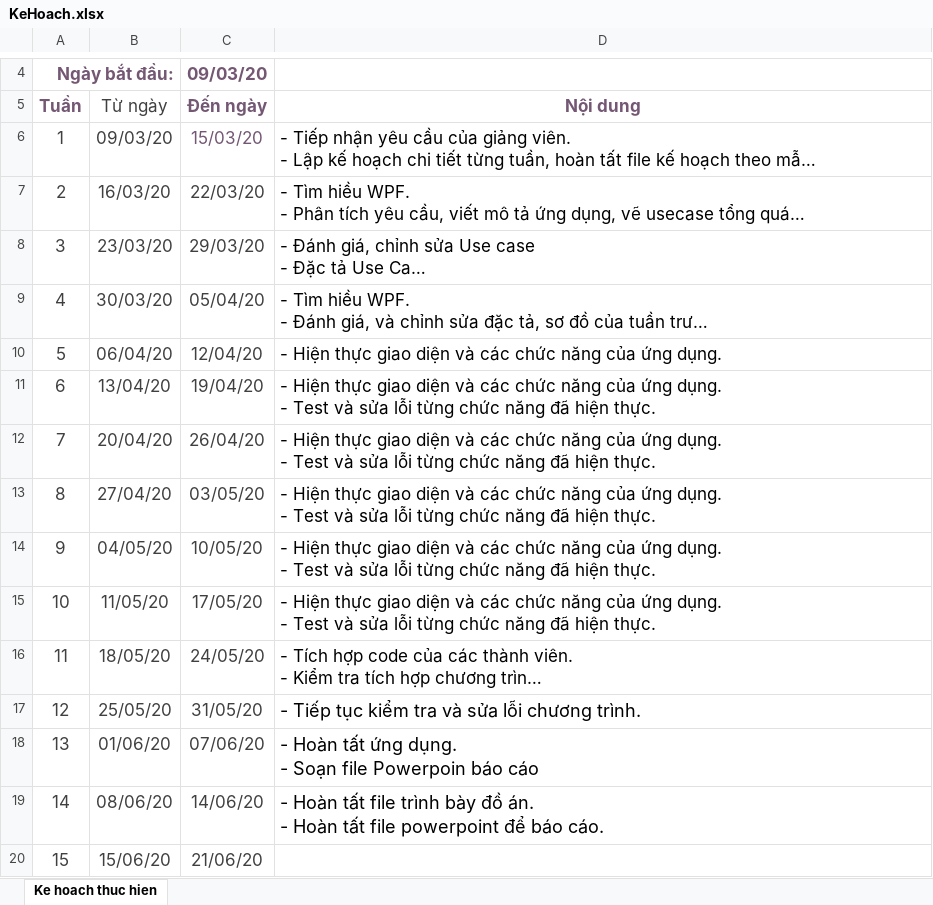
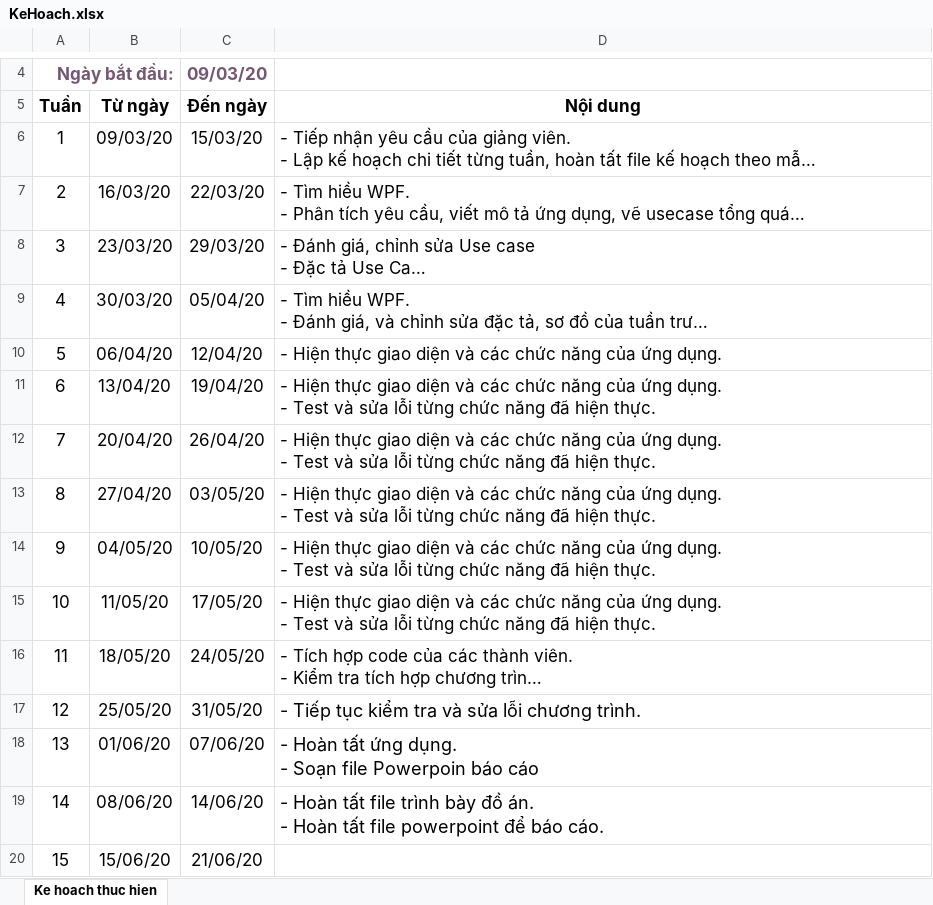
Before and after one commit to hoanghuucuong10/GameEnglish, an Excel workbook: TaiLieu/KeHoach.xlsx, sheet Ke hoach thuc hien, drawn as a sheet; only a part is shown, gaps mark what is left out; long unchanged cells end in …; values as stored, in another font and other column widths than the file's, no borders; the diff names each change by its address in the sheet, - before the commit and + after, or states it on an @@ line.

```diff
--- a/TaiLieu/KeHoach.xlsx (sheet Ke hoach thuc hien)
+++ b/TaiLieu/KeHoach.xlsx (sheet Ke hoach thuc hien)
-A5 text colour: #735773
+A5 text colour: black
@@ B5 text colour: #404040 → black, bold: off → on @@
-C5:D5 text colour: #735773
+C5:D5 text colour: black
-A6:B6 text colour: #404040
+A6:B6 text colour: black
-C6 text colour: #735773
+C6 text colour: black
-A7:C20 text colour: #404040
+A7:C20 text colour: black
```
Also changed, not shown: TaiLieu/NhatKy.xlsx, 12 other files.
